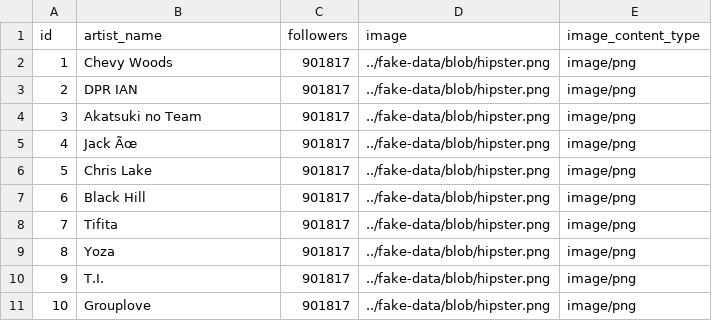
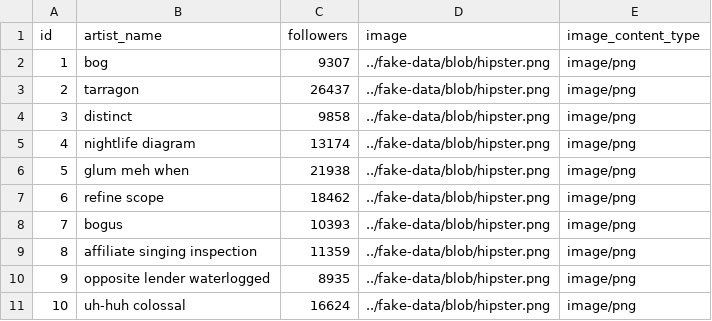
Before and after one commit to riri324/Spotify-webapp-team23, a CSV file: src/main/resources/config/liquibase/fake-data/artist.csv, drawn as a sheet.

```diff
--- a/src/main/resources/config/liquibase/fake-data/artist.csv
+++ b/src/main/resources/config/liquibase/fake-data/artist.csv
@@ -1,11 +1,11 @@
 id;artist_name;followers;image;image_content_type
-1;Chevy Woods;901817;../fake-data/blob/hipster.png;image/png
-2;DPR IAN;901817;../fake-data/blob/hipster.png;image/png
-3;Akatsuki no Team;901817;../fake-data/blob/hipster.png;image/png
-4;Jack Ãœ;901817;../fake-data/blob/hipster.png;image/png
-5;Chris Lake;901817;../fake-data/blob/hipster.png;image/png
-6;Black Hill;901817;../fake-data/blob/hipster.png;image/png
-7;Tifita;901817;../fake-data/blob/hipster.png;image/png
-8;Yoza;901817;../fake-data/blob/hipster.png;image/png
-9;T.I.;901817;../fake-data/blob/hipster.png;image/png
-10;Grouplove;901817;../fake-data/blob/hipster.png;image/png
+1;bog;9307;../fake-data/blob/hipster.png;image/png
+2;tarragon;26437;../fake-data/blob/hipster.png;image/png
+3;distinct;9858;../fake-data/blob/hipster.png;image/png
+4;nightlife diagram;13174;../fake-data/blob/hipster.png;image/png
+5;glum meh when;21938;../fake-data/blob/hipster.png;image/png
+6;refine scope;18462;../fake-data/blob/hipster.png;image/png
+7;bogus;10393;../fake-data/blob/hipster.png;image/png
+8;affiliate singing inspection;11359;../fake-data/blob/hipster.png;image/png
+9;opposite lender waterlogged;8935;../fake-data/blob/hipster.png;image/png
+10;uh-huh colossal;16624;../fake-data/blob/hipster.png;image/png
```
Also changed, not shown: src/main/resources/config/liquibase/fake-data/genre.csv, src/main/resources/config/liquibase/fake-data/playlist.csv, 55 other files.
